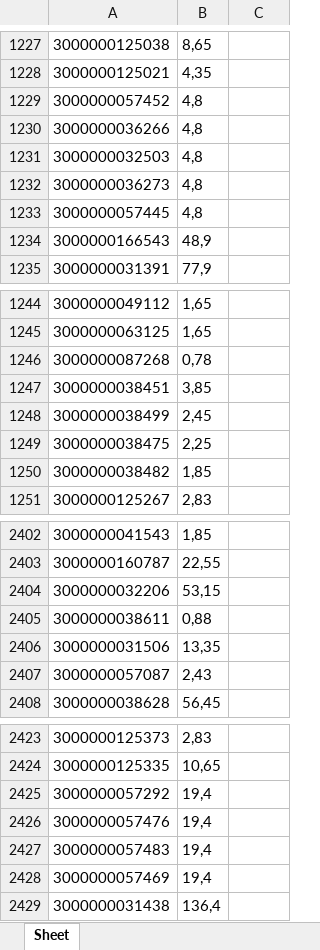
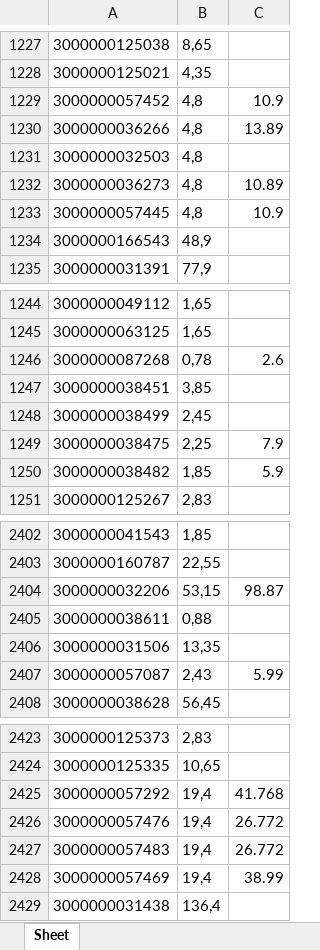
Before and after one commit to descrysama/competitor_scripts, an Excel workbook: final_output.xlsx, sheet Sheet, drawn as a sheet; only a part is shown, gaps mark what is left out; values as stored, in another font and other column widths than the file's, no borders; the diff covers the shown part only; the diff names each change by its address in the sheet, - before the commit and + after, or states it on an @@ line.

```diff
--- a/final_output.xlsx (sheet Sheet)
+++ b/final_output.xlsx (sheet Sheet)
-C1229: (empty)
+C1229: 10.9
-C1230: (empty)
+C1230: 13.89
-C1232: (empty)
+C1232: 10.89
-C1233: (empty)
+C1233: 10.9
-C1246: (empty)
+C1246: 2.6
-C1249: (empty)
+C1249: 7.9
-C1250: (empty)
+C1250: 5.9
-C2404: (empty)
+C2404: 98.87
-C2407: (empty)
+C2407: 5.99
-C2425: (empty)
+C2425: 41.768
-C2426:C2427: (empty)
+C2426:C2427: 26.772
-C2428: (empty)
+C2428: 38.99
```
Also changed, not shown: 1 added row, 1 removed row and 22 edited cells elsewhere in this sheet, 9 other files.
